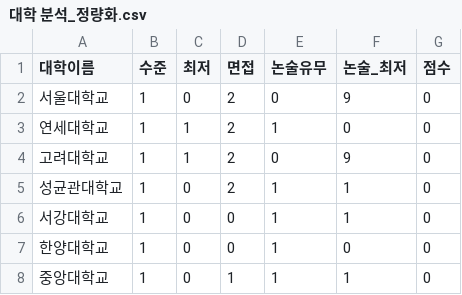
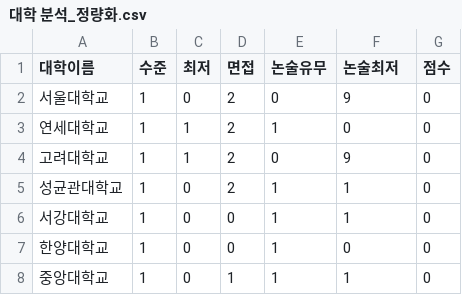
Before and after one commit to heyyou0/college_data, a CSV file: 대학 분석_정량화.csv, drawn as a sheet; only a part is shown.

Commit message:
Update 대학 분석_정량화.csv

```diff
--- a/대학 분석_정량화.csv
+++ b/대학 분석_정량화.csv
@@ -1,2 +1,2 @@
-대학이름,수준,최저,면접,논술유무,논술_최저,점수
+대학이름,수준,최저,면접,논술유무,논술최저,점수
 서울대학교,1,0,2,0,9,0
```
